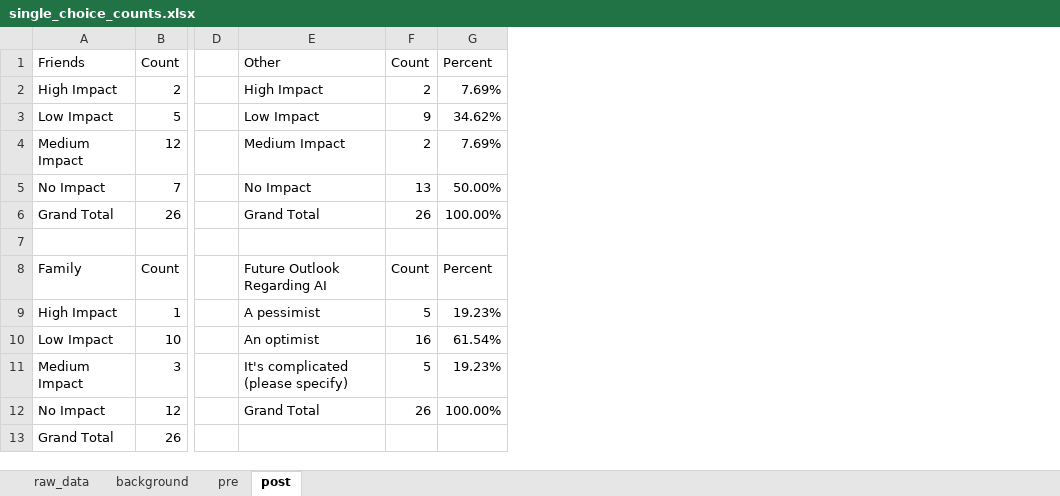
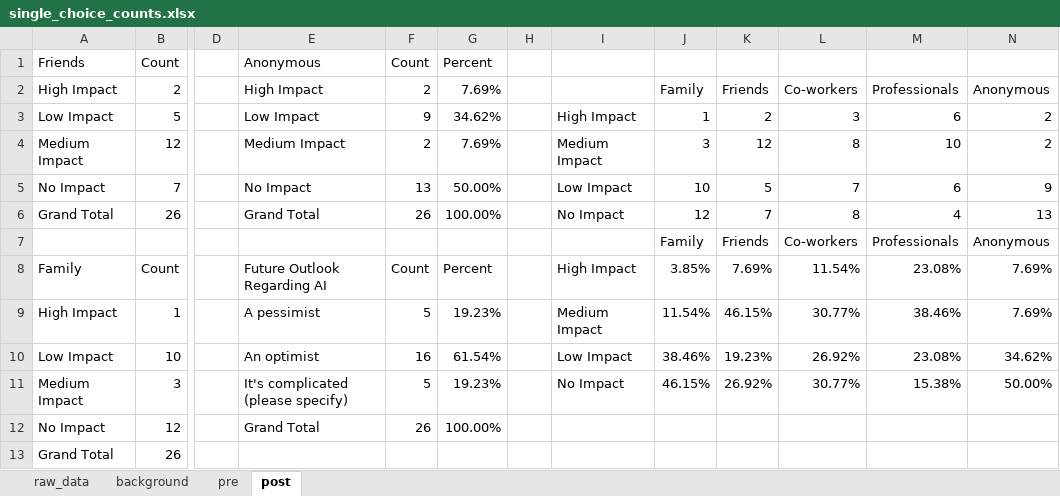
Before and after one commit to AdamCoscia/Trust-In-AI, an Excel workbook: server/analysis/qualtrics/single_choice_counts.xlsx, sheet post, drawn as a sheet; only a part is shown, gaps mark what is left out; values as stored, in another font and other column widths than the file's, no borders; charts and pictures not drawn; rows hold the shown columns only; the diff names each change by its address in the sheet, - before the commit and + after, or states it on an @@ line.

Commit message:
update analysis

```diff
--- a/server/analysis/qualtrics/single_choice_counts.xlsx (sheet post)
+++ b/server/analysis/qualtrics/single_choice_counts.xlsx (sheet post)
+column H, empty
+column I, rows 3-11: High Impact | Medium Impact | Low Impact | No Impact |  | High Impact | Medium Impact | Low Impact | No Impact
+column J, rows 2-11: Family | 1 | 3 | 10 | 12 | Family | 3.85% | 11.54% | 38.46% | 46.15%
+column K, rows 2-11: Friends | 2 | 12 | 5 | 7 | Friends | 7.69% | 46.15% | 19.23% | 26.92%
+column L, rows 2-11: Co-workers | 3 | 8 | 7 | 8 | Co-workers | 11.54% | 30.77% | 26.92% | 30.77%
+column M, rows 2-11: Professionals | 6 | 10 | 6 | 4 | Professionals | 23.08% | 38.46% | 23.08% | 15.38%
+column N, rows 2-11: Anonymous | 2 | 2 | 9 | 13 | Anonymous | 7.69% | 7.69% | 34.62% | 50.00%
-E1: Other
+E1: Anonymous
-row 7: (empty)
+row 7:  |  |  |  |  |  |  |  | Family | Friends | Co-workers | Professionals | Anonymous
```
Also changed, not shown: sheet pre, charts or pictures, 2 other files.
